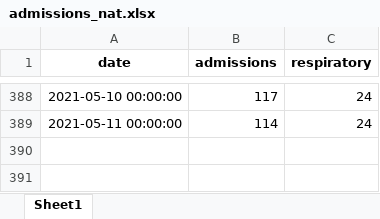
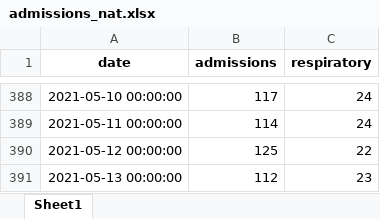
Before and after one commit to frefrik/covid19-nor-admissions, an Excel workbook: data/admissions_nat.xlsx, sheet Sheet1, drawn as a sheet; only a part is shown, gaps mark what is left out; values as stored, in another font and other column widths than the file's, no borders; the diff names each change by its address in the sheet, - before the commit and + after, or states it on an @@ line.

```diff
--- a/data/admissions_nat.xlsx (sheet Sheet1)
+++ b/data/admissions_nat.xlsx (sheet Sheet1)
+row 390: 2021-05-12 00:00:00 | 125 | 22
+row 391: 2021-05-13 00:00:00 | 112 | 23
```
Also changed, not shown: data/admissions_org.xlsx, data/admissions_reg.xlsx, 3 other files.
